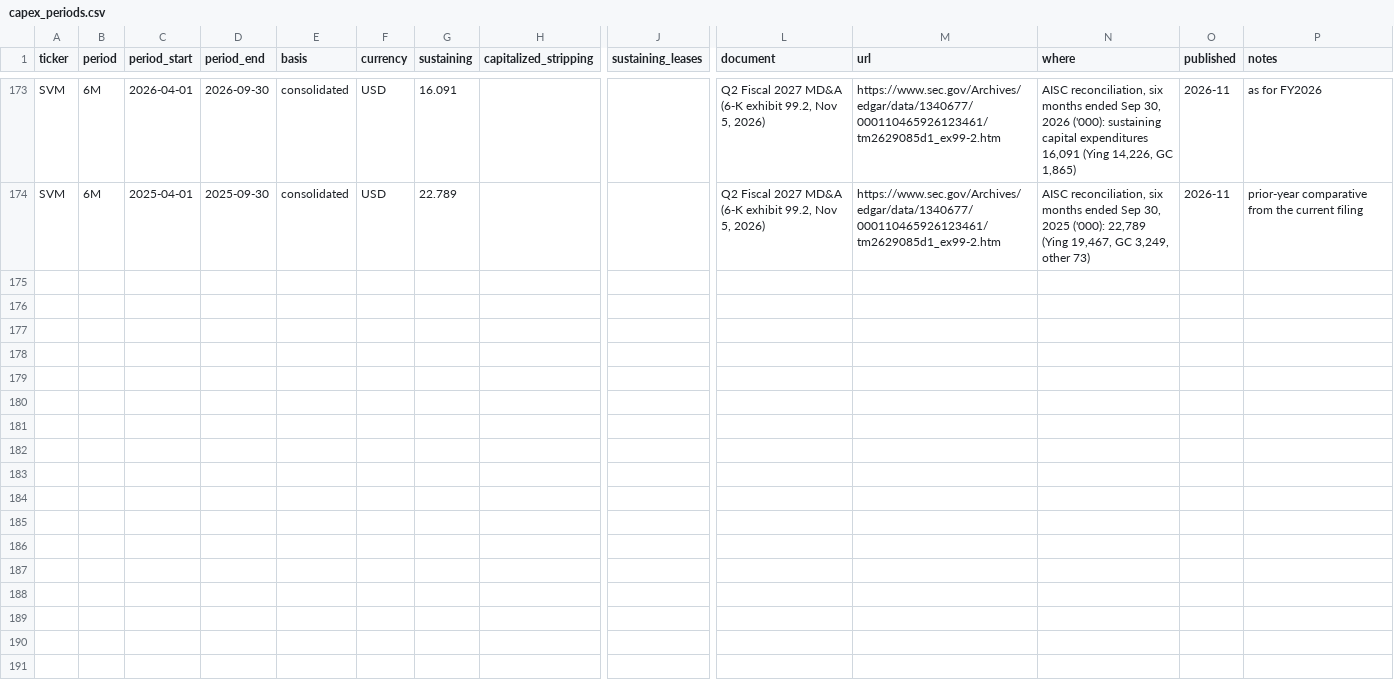
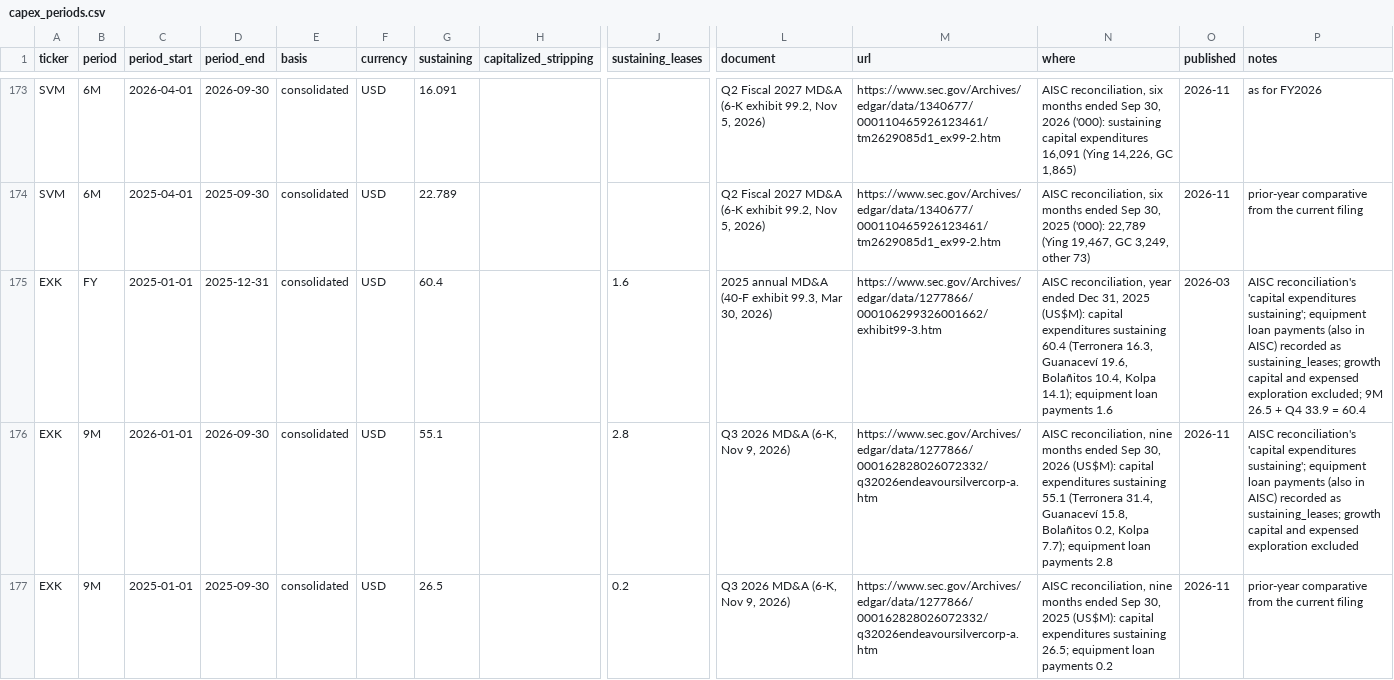
Before and after one commit to rmvw96-spec/mining-company-valuations, a CSV file: data/research/capex_periods.csv, drawn as a sheet; only a part is shown, gaps mark what is left out; rows hold the shown columns only; the diff names each change by its address in the sheet, - before the commit and + after, or states it on an @@ line.

Commit message:
Coverage backlog: Endeavour Silver sustaining spending (equipment loan payments as leases); 30 sustaining rows left to research

```diff
--- a/data/research/capex_periods.csv
+++ b/data/research/capex_periods.csv
+row 175: EXK | FY | 2025-01-01 | 2025-12-31 | consolidated | USD | 60.4 |  | 1.6 | 2025 annual MD&A (40-F exhibit 99.3, Mar 30, 2026) | https://www.sec.gov/Archives/edgar/data/1277866/000106299326001662/exhibit99-3.htm | AISC reconciliation, year ended Dec 31, 2025 (US$M): capital expenditures sustaining 60.4 (Terronera 16.3, Guanaceví 19.6, Bolañitos 10.4, Kolpa 14.1); equipment loan payments 1.6 | 2026-03 | AISC reconciliation's 'capital expenditures sustaining'; equipment loan payments (also in AISC) recorded as sustaining_leases; growth capital and expensed exploration excluded; 9M 26.5 + Q4 33.9 = 60.4
+row 176: EXK | 9M | 2026-01-01 | 2026-09-30 | consolidated | USD | 55.1 |  | 2.8 | Q3 2026 MD&A (6-K, Nov 9, 2026) | https://www.sec.gov/Archives/edgar/data/1277866/000162828026072332/q32026endeavoursilvercorp-a.htm | AISC reconciliation, nine months ended Sep 30, 2026 (US$M): capital expenditures sustaining 55.1 (Terronera 31.4, Guanaceví 15.8, Bolañitos 0.2, Kolpa 7.7); equipment loan payments 2.8 | 2026-11 | AISC reconciliation's 'capital expenditures sustaining'; equipment loan payments (also in AISC) recorded as sustaining_leases; growth capital and expensed exploration excluded
+row 177: EXK | 9M | 2025-01-01 | 2025-09-30 | consolidated | USD | 26.5 |  | 0.2 | Q3 2026 MD&A (6-K, Nov 9, 2026) | https://www.sec.gov/Archives/edgar/data/1277866/000162828026072332/q32026endeavoursilvercorp-a.htm | AISC reconciliation, nine months ended Sep 30, 2025 (US$M): capital expenditures sustaining 26.5; equipment loan payments 0.2 | 2026-11 | prior-year comparative from the current filing
```
Also changed, not shown: data/research/coverage.csv, data/research/pnav_companies.csv, 1 other file.
